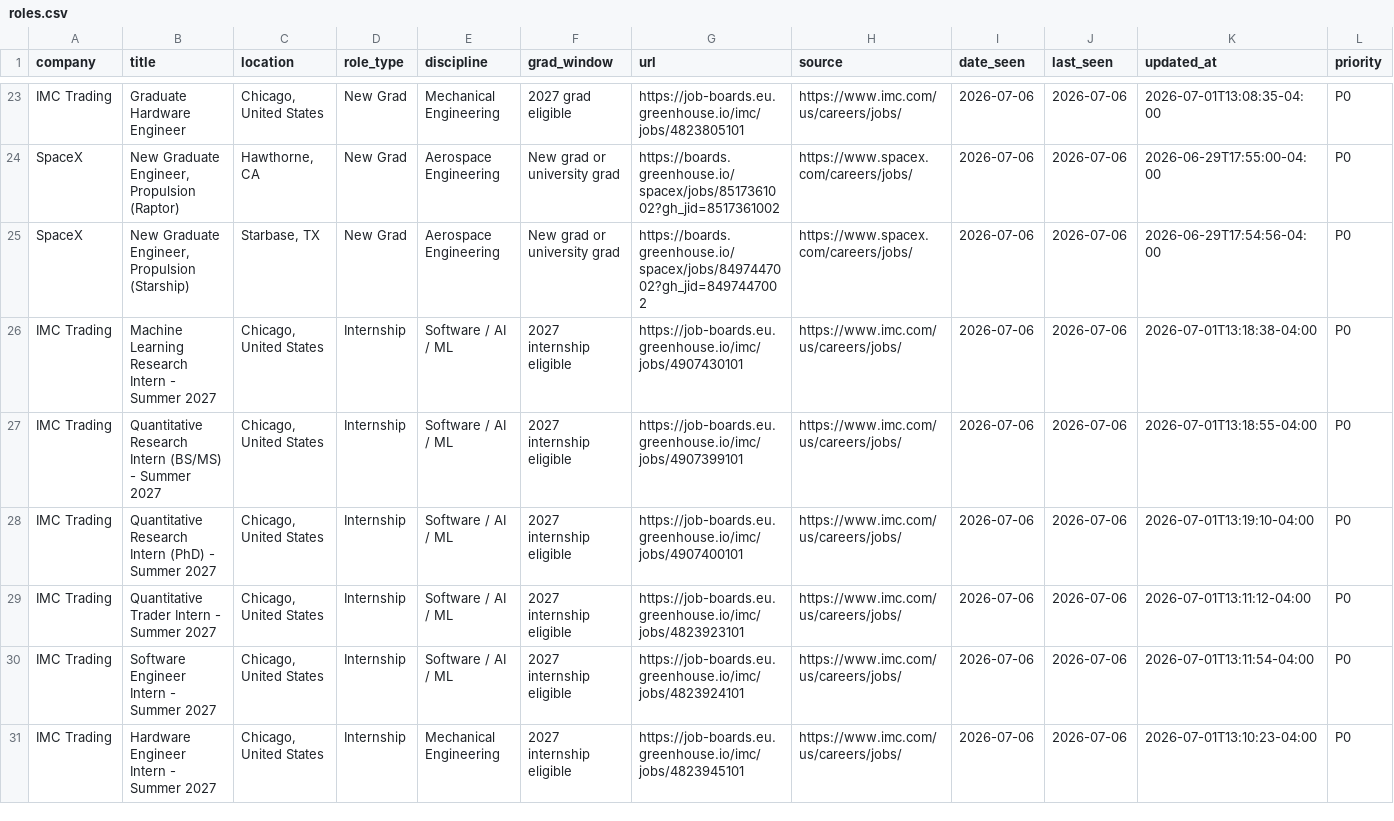
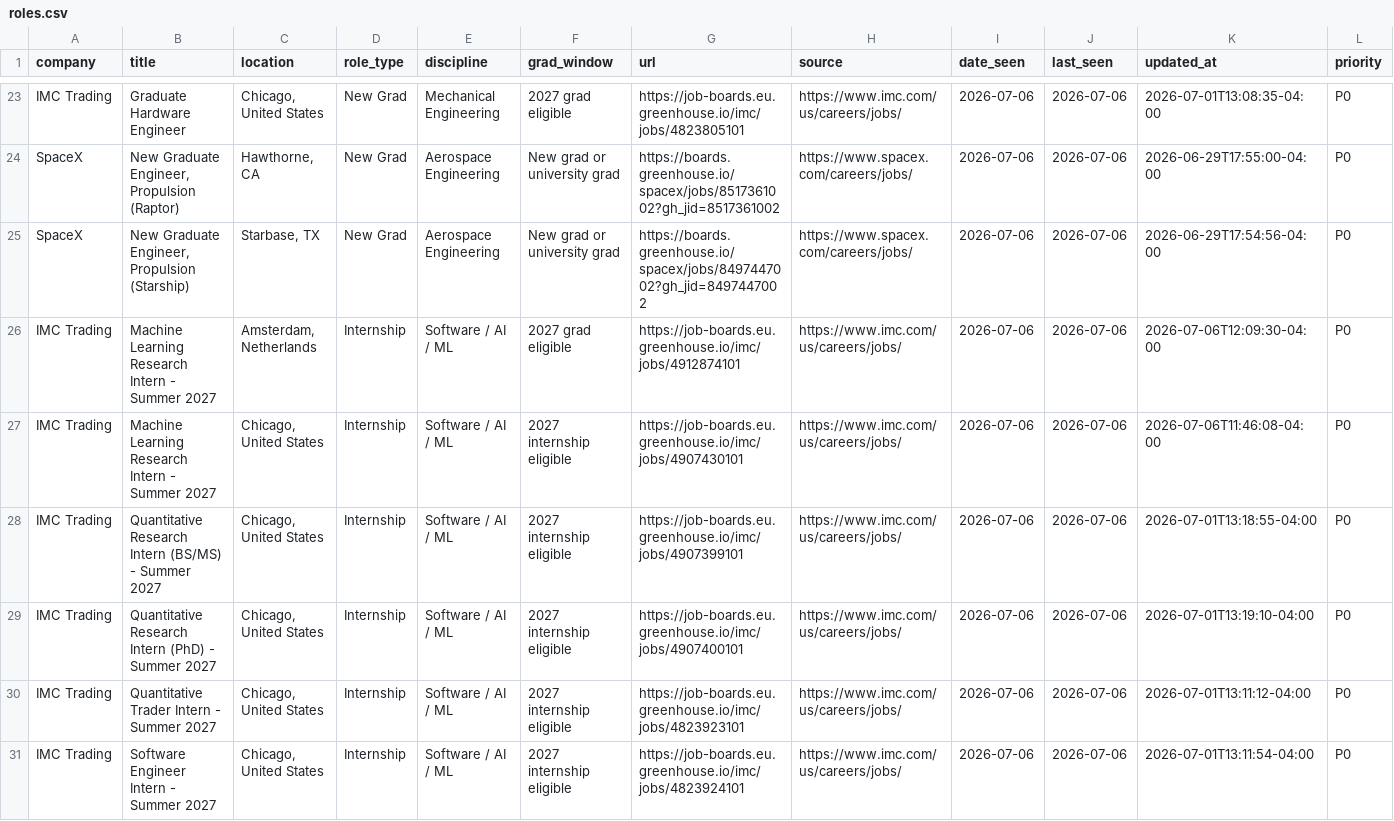
Before and after one commit to WonOfAKind/New-Grad-And-Internships-2027, a CSV file: data/roles.csv, drawn as a sheet; only a part is shown, gaps mark what is left out; the shorter side is filled out with more unchanged rows.

```diff
--- a/data/roles.csv
+++ b/data/roles.csv
@@ -25,3 +25,4 @@ SpaceX,"New Graduate Engineer, Propulsion (Raptor)","Hawthorne, CA",New Grad,Aer
 SpaceX,"New Graduate Engineer, Propulsion (Starship)","Starbase, TX",New Grad,Aerospace Engineering,New grad or university grad,https://boards.greenhouse.io/spacex/jobs/8497447002?gh_jid=8497447002,https://www.spacex.com/careers/jobs/,2026-07-06,2026-07-06,2026-06-29T17:54:56-04:00,P0
-IMC Trading,Machine Learning Research Intern - Summer 2027,"Chicago, United States",Internship,Software / AI / ML,2027 internship eligible,https://job-boards.eu.greenhouse.io/imc/jobs/4907430101,https://www.imc.com/us/careers/jobs/,2026-07-06,2026-07-06,2026-07-01T13:18:38-04:00,P0
+IMC Trading,Machine Learning Research Intern - Summer 2027,"Amsterdam, Netherlands",Internship,Software / AI / ML,2027 grad eligible,https://job-boards.eu.greenhouse.io/imc/jobs/4912874101,https://www.imc.com/us/careers/jobs/,2026-07-06,2026-07-06,2026-07-06T12:09:30-04:00,P0
+IMC Trading,Machine Learning Research Intern - Summer 2027,"Chicago, United States",Internship,Software / AI / ML,2027 internship eligible,https://job-boards.eu.greenhouse.io/imc/jobs/4907430101,https://www.imc.com/us/careers/jobs/,2026-07-06,2026-07-06,2026-07-06T11:46:08-04:00,P0
 IMC Trading,Quantitative Research Intern (BS/MS) - Summer 2027,"Chicago, United States",Internship,Software / AI / ML,2027 internship eligible,https://job-boards.eu.greenhouse.io/imc/jobs/4907399101,https://www.imc.com/us/careers/jobs/,2026-07-06,2026-07-06,2026-07-01T13:18:55-04:00,P0
```
Also changed, not shown: 4 other files.
